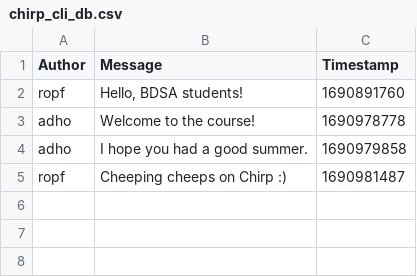
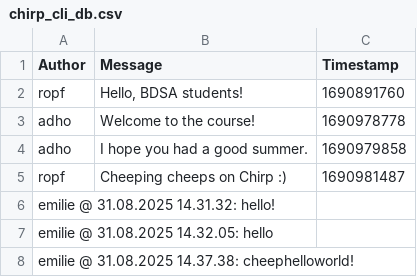
Before and after one commit to ITU-BDSA2025-GROUP11/Chirp, a CSV file: chirp_cli_db.csv, drawn as a sheet.

```diff
--- a/chirp_cli_db.csv
+++ b/chirp_cli_db.csv
@@ -5 +5,4 @@ adho,"I hope you had a good summer.",1690979858
 ropf,"Cheeping cheeps on Chirp :)",1690981487
+emilie @ 31.08.2025 14.31.32: hello!
+emilie @ 31.08.2025 14.32.05: hello
+emilie @ 31.08.2025 14.37.38: cheephelloworld!
```
Also changed, not shown: 1 other file.
